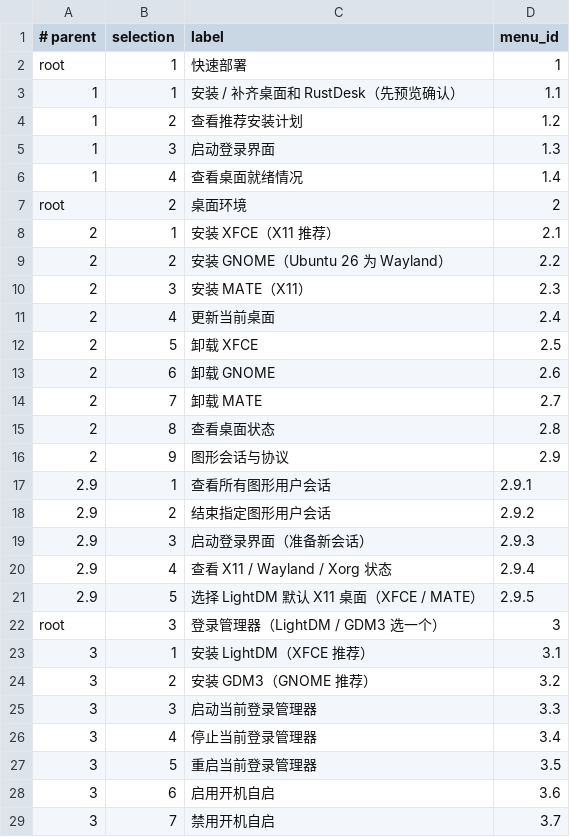
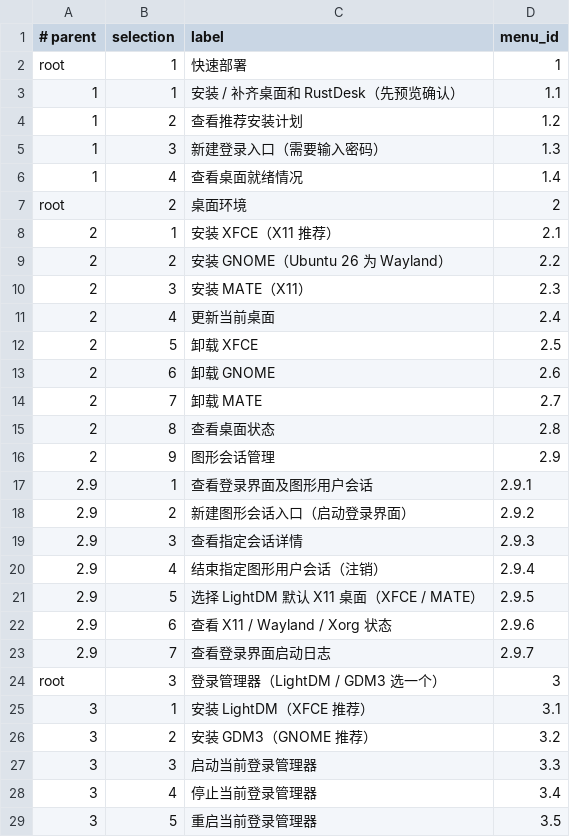
Before and after one commit to nljie1103/headless-desktop-manager, a TSV file: ui/menus.tsv, drawn as a sheet; only a part is shown; the shorter side is filled out with more unchanged rows.

```diff
--- a/ui/menus.tsv
+++ b/ui/menus.tsv
@@ -4,3 +4,3 @@ root|1|快速部署|1
 1|2|查看推荐安装计划|1.2
-1|3|启动登录界面|1.3
+1|3|新建登录入口（需要输入密码）|1.3
 1|4|查看桌面就绪情况|1.4
@@ -15,8 +15,10 @@ root|2|桌面环境|2
 2|8|查看桌面状态|2.8
-2|9|图形会话与协议|2.9
-2.9|1|查看所有图形用户会话|2.9.1
-2.9|2|结束指定图形用户会话|2.9.2
-2.9|3|启动登录界面（准备新会话）|2.9.3
-2.9|4|查看 X11 / Wayland / Xorg 状态|2.9.4
+2|9|图形会话管理|2.9
+2.9|1|查看登录界面及图形用户会话|2.9.1
+2.9|2|新建图形会话入口（启动登录界面）|2.9.2
+2.9|3|查看指定会话详情|2.9.3
+2.9|4|结束指定图形用户会话（注销）|2.9.4
 2.9|5|选择 LightDM 默认 X11 桌面（XFCE / MATE）|2.9.5
+2.9|6|查看 X11 / Wayland / Xorg 状态|2.9.6
+2.9|7|查看登录界面启动日志|2.9.7
 root|3|登录管理器（LightDM / GDM3 选一个）|3
```
Also changed, not shown: ui/menu-targets.tsv, 19 other files.
